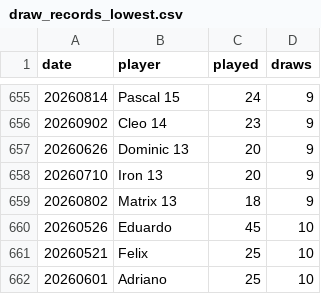
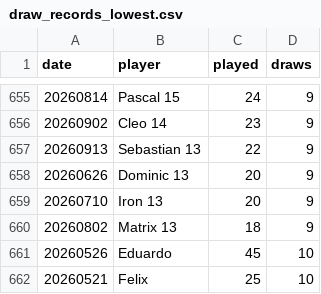
Before and after one commit to dgonzalez13/esports-tracker-full, a CSV file: eadriatic/output/draw_records_lowest.csv, drawn as a sheet; only a part is shown, gaps mark what is left out; the shorter side is filled out with more unchanged rows; the diff names each change by its address in the sheet, - before the commit and + after, or states it on an @@ line.

```diff
--- a/eadriatic/output/draw_records_lowest.csv
+++ b/eadriatic/output/draw_records_lowest.csv
+row 657: 20260913 | Sebastian 13 | 22 | 9
```
Also changed, not shown: eadriatic/output/daily_streak_summary.csv, eadriatic/output/daily_streaks.csv, 9 other files.
